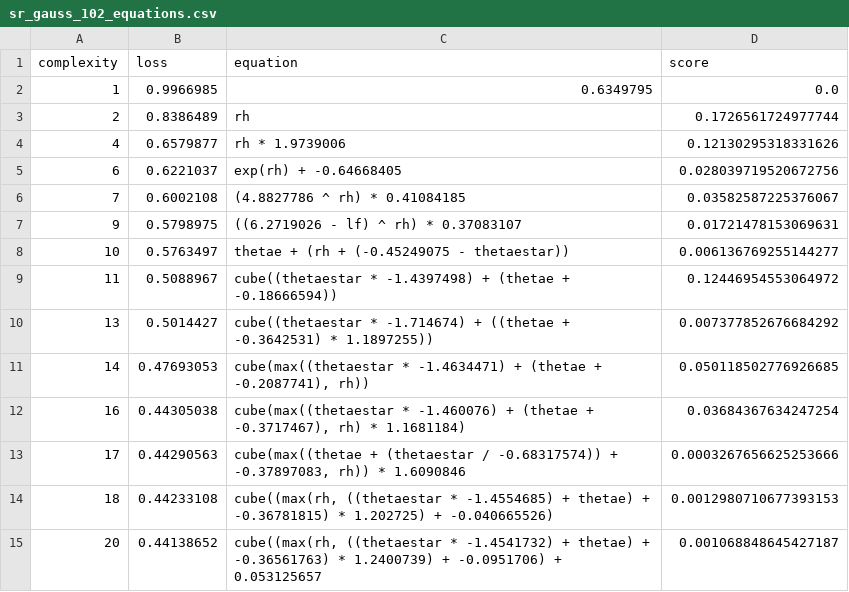
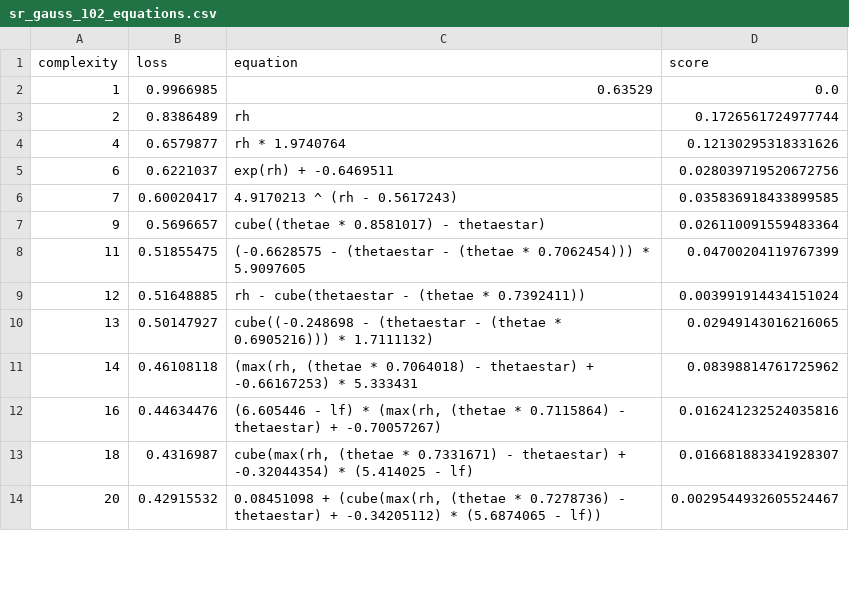
Before and after one commit to savannahferretti/monsoon-discovery, a CSV file: models/sr/sr_gauss_102_equations.csv, drawn as a sheet; only a part is shown; the diff covers the shown part only.

```diff
--- a/models/sr/sr_gauss_102_equations.csv
+++ b/models/sr/sr_gauss_102_equations.csv
@@ -1,15 +1,14 @@
 complexity,loss,equation,score
-1,0.9966985,0.6349795,0.0
+1,0.9966985,0.63529,0.0
 2,0.8386489,rh,0.1726561724977744
-4,0.6579877,rh * 1.9739006,0.12130295318331626
-6,0.6221037,exp(rh) + -0.64668405,0.028039719520672756
-7,0.6002108,(4.8827786 ^ rh) * 0.41084185,0.03582587225376067
-9,0.5798975,((6.2719026 - lf) ^ rh) * 0.37083107,0.01721478153069631
-10,0.5763497,thetae + (rh + (-0.45249075 - thetaestar)),0.006136769255144277
-11,0.5088967,cube((thetaestar * -1.4397498) + (thetae + -0.18666594)),0.12446954553064972
-13,0.5014427,cube((thetaestar * -1.714674) + ((thetae + -0.3642531) * 1.1897255)),0.007377852676684292
-14,0.47693053,"cube(max((thetaestar * -1.4634471) + (thetae + -0.2087741), rh))",0.050118502776926685
-16,0.44305038,"cube(max((thetaestar * -1.460076) + (thetae + -0.3717467), rh) * 1.1681184)",0.03684367634247254
-17,0.44290563,"cube(max((thetae + (thetaestar / -0.68317574)) + -0.37897083, rh)) * 1.6090846",0.0003267656625253666
-18,0.44233108,"cube((max(rh, ((thetaestar * -1.4554685) + thetae) + -0.36781815) * 1.202725) + -0.040665526)",0.0012980710677393153
-20,0.44138652,"cube((max(rh, ((thetaestar * -1.4541732) + thetae) + -0.36561763) * 1.2400739) + -0.0951706) + 0.053125657",0.001068848645427187
+4,0.6579877,rh * 1.9740764,0.12130295318331626
+6,0.6221037,exp(rh) + -0.6469511,0.028039719520672756
+7,0.60020417,4.9170213 ^ (rh - 0.5617243),0.035836918433899585
+9,0.5696657,cube((thetae * 0.8581017) - thetaestar),0.026110091559483364
+11,0.51855475,(-0.6628575 - (thetaestar - (thetae * 0.7062454))) * 5.9097605,0.04700204119767399
+12,0.51648885,rh - cube(thetaestar - (thetae * 0.7392411)),0.003991914434151024
+13,0.50147927,cube((-0.248698 - (thetaestar - (thetae * 0.6905216))) * 1.7111132),0.02949143016216065
+14,0.46108118,"(max(rh, (thetae * 0.7064018) - thetaestar) + -0.66167253) * 5.333431",0.08398814761725962
+16,0.44634476,"(6.605446 - lf) * (max(rh, (thetae * 0.7115864) - thetaestar) + -0.70057267)",0.016241232524035816
+18,0.4316987,"cube(max(rh, (thetae * 0.7331671) - thetaestar) + -0.32044354) * (5.414025 - lf)",0.016681883341928307
+20,0.42915532,"0.08451098 + (cube(max(rh, (thetae * 0.7278736) - thetaestar) + -0.34205112) * (5.6874065 - lf))",0.0029544932605524467
```
Also changed, not shown: 1 added row, 4 removed rows and 15 edited cells elsewhere in this file, models/sr/sr_gauss_42_equations.csv, models/sr/sr_gauss_72_equations.csv, 1 other file.
